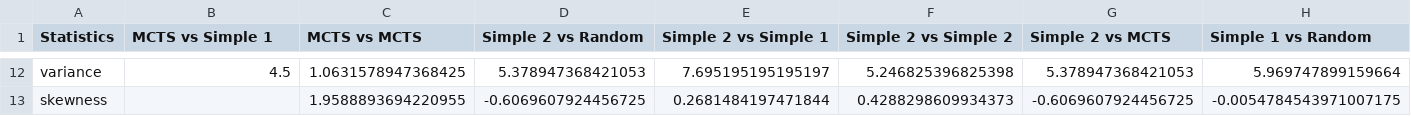
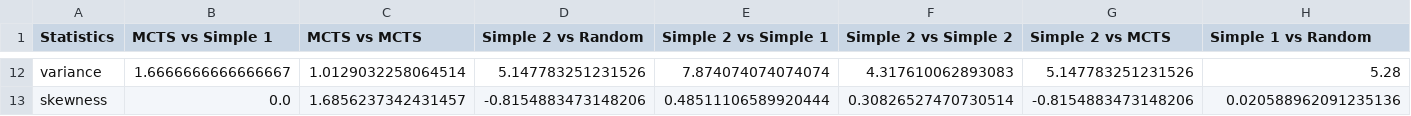
Before and after one commit to ARabanus-HSD/mnk_wise2324, a CSV file: df_game_stats_second_player.csv, drawn as a sheet; only a part is shown, gaps mark what is left out; the diff covers the shown part only; the diff names each change by its address in the sheet, - before the commit and + after, or states it on an @@ line.

```diff
--- a/df_game_stats_second_player.csv
+++ b/df_game_stats_second_player.csv
-B12 (MCTS vs Simple 1): 4.5
+B12 (MCTS vs Simple 1): 1.6666666666666667
-C12 (MCTS vs MCTS): 1.0631578947368425
+C12 (MCTS vs MCTS): 1.0129032258064514
-D12 (Simple 2 vs Random): 5.378947368421053
+D12 (Simple 2 vs Random): 5.147783251231526
-E12 (Simple 2 vs Simple 1): 7.695195195195197
+E12 (Simple 2 vs Simple 1): 7.874074074074074
-F12 (Simple 2 vs Simple 2): 5.246825396825398
+F12 (Simple 2 vs Simple 2): 4.317610062893083
-G12 (Simple 2 vs MCTS): 5.378947368421053
+G12 (Simple 2 vs MCTS): 5.147783251231526
-H12 (Simple 1 vs Random): 5.969747899159664
+H12 (Simple 1 vs Random): 5.28
-B13 (MCTS vs Simple 1): (empty)
+B13 (MCTS vs Simple 1): 0.0
-C13 (MCTS vs MCTS): 1.9588893694220955
+C13 (MCTS vs MCTS): 1.6856237342431457
-D13 (Simple 2 vs Random): -0.6069607924456725
+D13 (Simple 2 vs Random): -0.8154883473148206
-E13 (Simple 2 vs Simple 1): 0.2681484197471844
+E13 (Simple 2 vs Simple 1): 0.48511106589920444
-F13 (Simple 2 vs Simple 2): 0.4288298609934373
+F13 (Simple 2 vs Simple 2): 0.30826527470730514
-G13 (Simple 2 vs MCTS): -0.6069607924456725
+G13 (Simple 2 vs MCTS): -0.8154883473148206
-H13 (Simple 1 vs Random): -0.0054784543971007175
+H13 (Simple 1 vs Random): 0.020588962091235136
```
Also changed, not shown: 78 edited cells elsewhere in this file, df_game_stats_first_player.csv, 2 other files.
